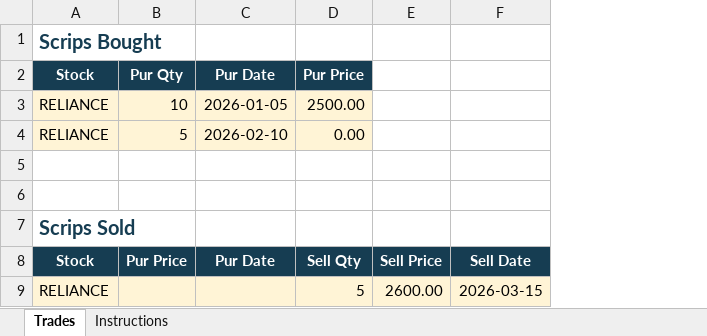
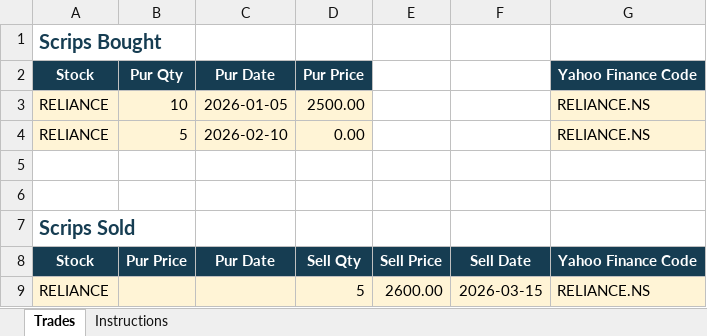
Before and after one commit to vignesh2p/portfolio-managent, an Excel workbook: templates/onepiece-trade-import-template.xlsx, sheet Trades, drawn as a sheet; values as stored, in another font and other column widths than the file's, no borders; the diff names each change by its address in the sheet, - before the commit and + after, or states it on an @@ line.

Commit message:
Add Yahoo trade lookup and cumulative opportunity allocations

```diff
--- a/templates/onepiece-trade-import-template.xlsx (sheet Trades)
+++ b/templates/onepiece-trade-import-template.xlsx (sheet Trades)
+column G, rows 2-9: Yahoo Finance Code | RELIANCE.NS | RELIANCE.NS |  |  |  | Yahoo Finance Code | RELIANCE.NS
```
Also changed, not shown: sheet Instructions, 16 other files.
